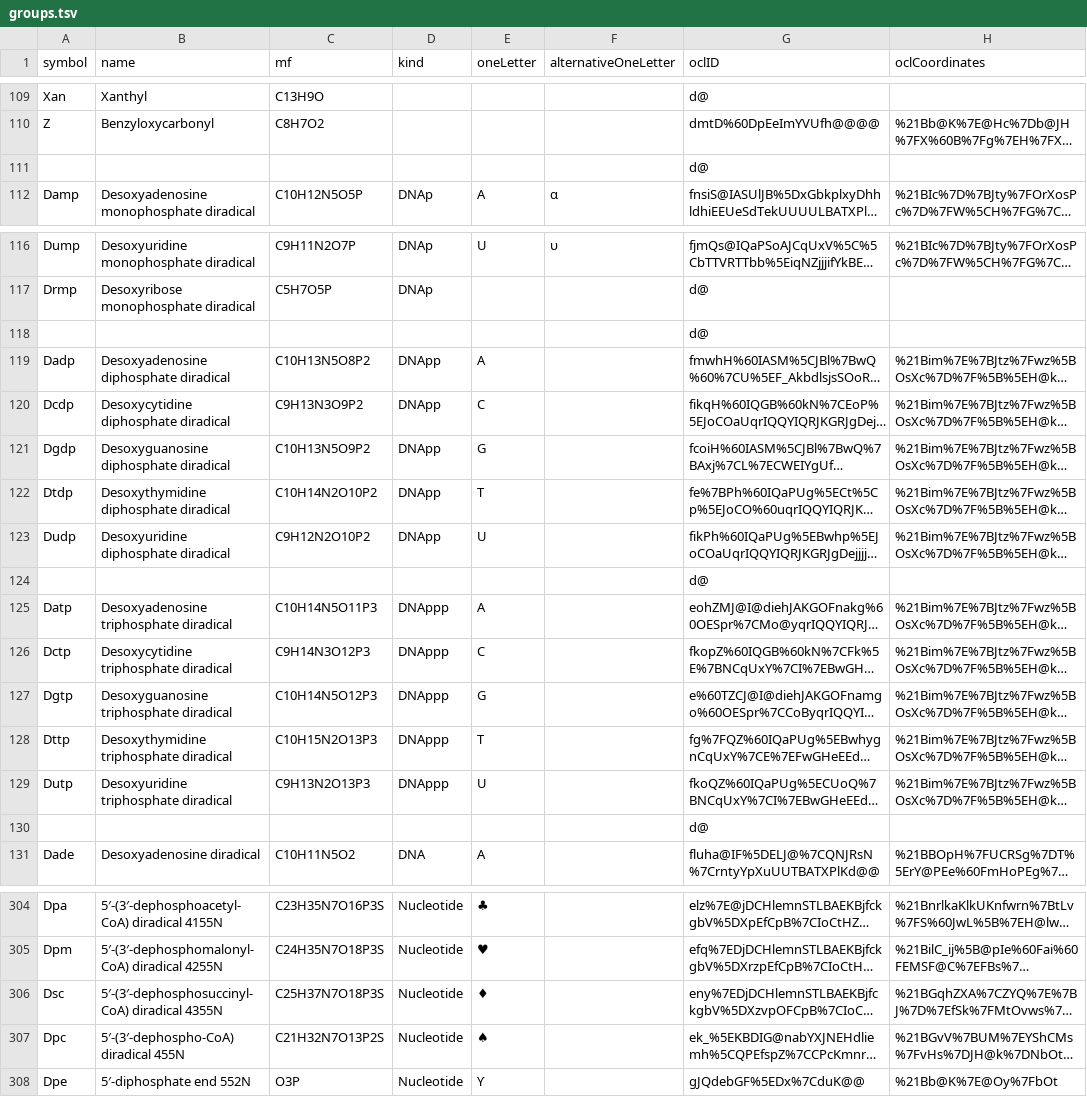
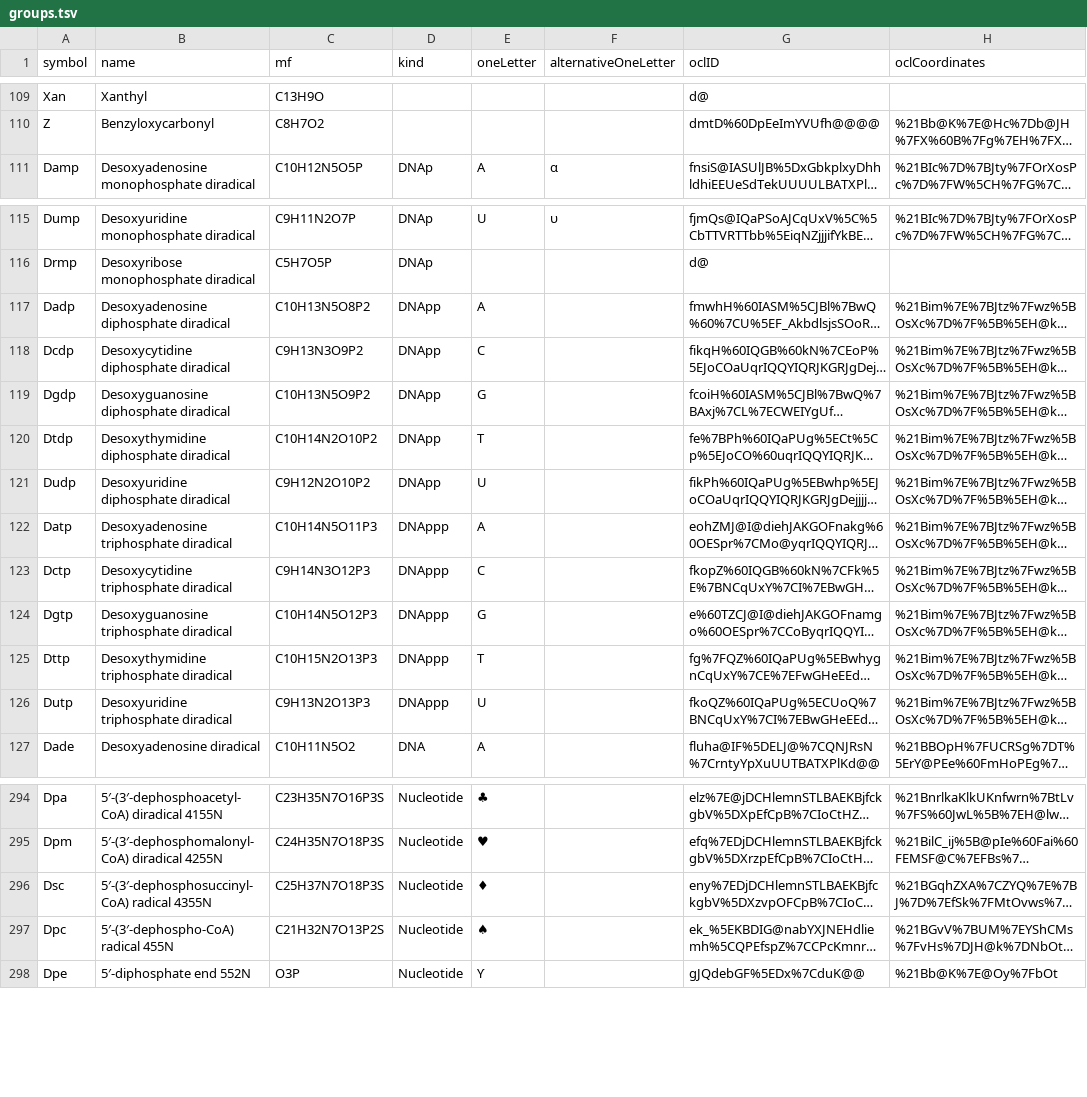
Before and after one commit to cheminfo/mass-tools, a TSV file: data/groups/groups.tsv, drawn as a sheet; only a part is shown, gaps mark what is left out; long unchanged cells end in …; removed rows and columns are numbered as before the commit, all else as after; the diff covers the shown part only; the diff names each change by its address in the sheet, - before the commit and + after, or states it on an @@ line.

Commit message:
fix: some groups description

```diff
--- a/data/groups/groups.tsv
+++ b/data/groups/groups.tsv
-row 111:  |  |  |  |  |  | d@
-row 118:  |  |  |  |  |  | d@
-row 124:  |  |  |  |  |  | d@
-row 130:  |  |  |  |  |  | d@
-B296 (name): 5′-(3′-dephosphosuccinyl-CoA) diradical 4355N
+B296 (name): 5′-(3′-dephosphosuccinyl-CoA) radical 4355N
-B297 (name): 5′-(3′-dephospho-CoA) diradical 455N
+B297 (name): 5′-(3′-dephospho-CoA) radical 455N
```
Also changed, not shown: 6 removed rows and 1 edited cell elsewhere in this file.
